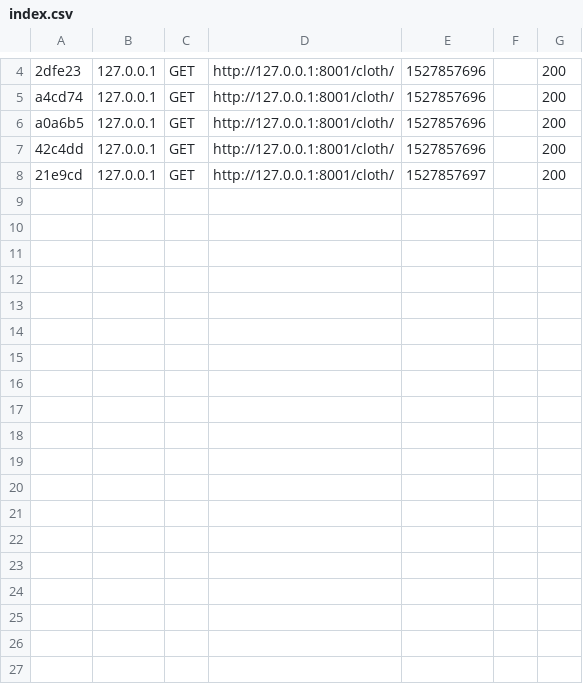
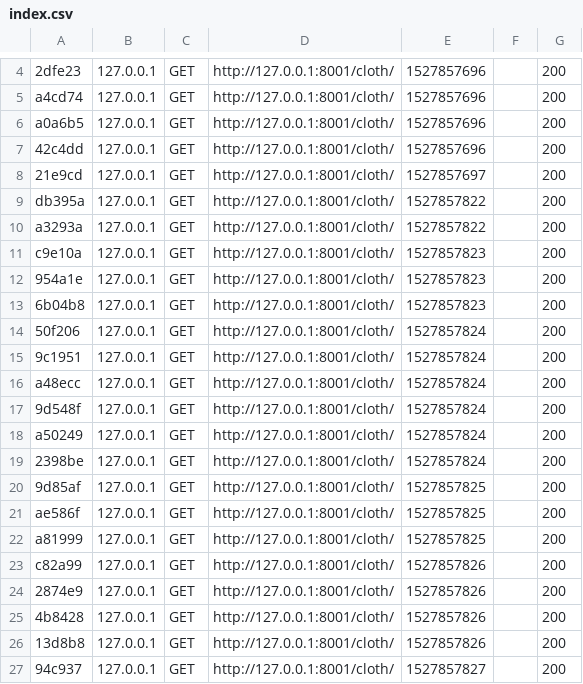
Before and after one commit to Mave-rick/PimpMyOutfit, a CSV file: var/cache/dev/profiler/index.csv, drawn as a sheet; only a part is shown, gaps mark what is left out.

```diff
--- a/var/cache/dev/profiler/index.csv
+++ b/var/cache/dev/profiler/index.csv
@@ -8 +8,20 @@ a0a6b5,127.0.0.1,GET,http://127.0.0.1:8001/cloth/,1527857696,,200
 21e9cd,127.0.0.1,GET,http://127.0.0.1:8001/cloth/,1527857697,,200
+db395a,127.0.0.1,GET,http://127.0.0.1:8001/cloth/,1527857822,,200
+a3293a,127.0.0.1,GET,http://127.0.0.1:8001/cloth/,1527857822,,200
+c9e10a,127.0.0.1,GET,http://127.0.0.1:8001/cloth/,1527857823,,200
+954a1e,127.0.0.1,GET,http://127.0.0.1:8001/cloth/,1527857823,,200
+6b04b8,127.0.0.1,GET,http://127.0.0.1:8001/cloth/,1527857823,,200
+50f206,127.0.0.1,GET,http://127.0.0.1:8001/cloth/,1527857824,,200
+9c1951,127.0.0.1,GET,http://127.0.0.1:8001/cloth/,1527857824,,200
+a48ecc,127.0.0.1,GET,http://127.0.0.1:8001/cloth/,1527857824,,200
+9d548f,127.0.0.1,GET,http://127.0.0.1:8001/cloth/,1527857824,,200
+a50249,127.0.0.1,GET,http://127.0.0.1:8001/cloth/,1527857824,,200
+2398be,127.0.0.1,GET,http://127.0.0.1:8001/cloth/,1527857824,,200
+9d85af,127.0.0.1,GET,http://127.0.0.1:8001/cloth/,1527857825,,200
+ae586f,127.0.0.1,GET,http://127.0.0.1:8001/cloth/,1527857825,,200
+a81999,127.0.0.1,GET,http://127.0.0.1:8001/cloth/,1527857825,,200
+c82a99,127.0.0.1,GET,http://127.0.0.1:8001/cloth/,1527857826,,200
+2874e9,127.0.0.1,GET,http://127.0.0.1:8001/cloth/,1527857826,,200
+4b8428,127.0.0.1,GET,http://127.0.0.1:8001/cloth/,1527857826,,200
+13d8b8,127.0.0.1,GET,http://127.0.0.1:8001/cloth/,1527857826,,200
+94c937,127.0.0.1,GET,http://127.0.0.1:8001/cloth/,1527857827,,200
```
Also changed, not shown: 25 other files.
